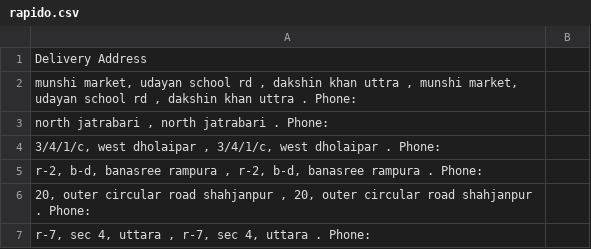
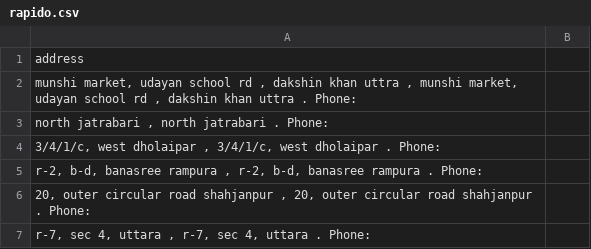
Before and after one commit to ReedwanHossain/Address-Cleansing, a CSV file: rapido.csv, drawn as a sheet; only a part is shown.

```diff
--- a/rapido.csv
+++ b/rapido.csv
@@ -1,2 +1,2 @@
-Delivery Address,
+address,
 "munshi market, udayan school rd , dakshin khan uttra , munshi market, udayan school rd , dakshin khan uttra . Phone:",
```
Also changed, not shown: 3 other files.
